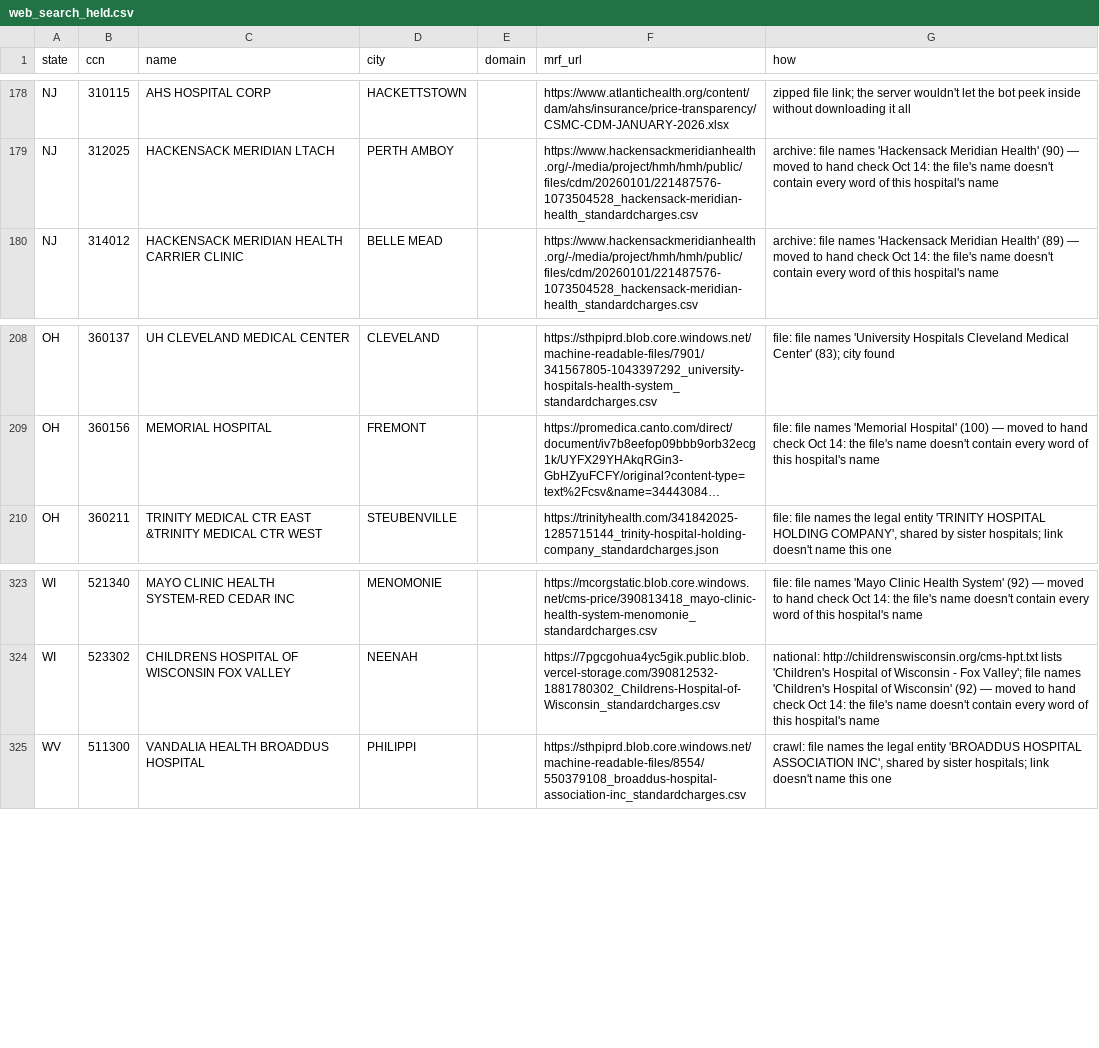
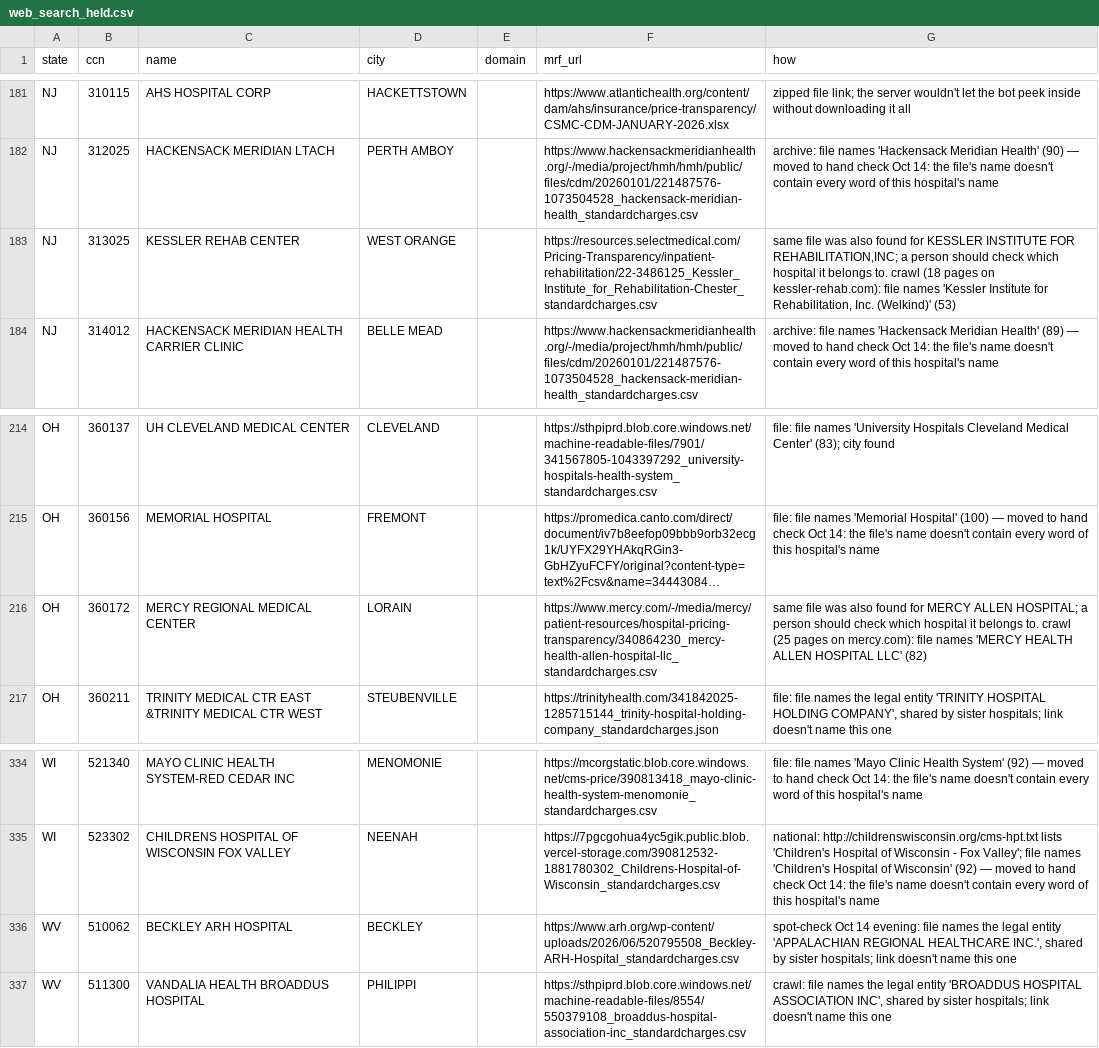
Before and after one commit to betsyflickinger-max/files.healthcare_price-files-bot, a CSV file: data/web_search_held.csv, drawn as a sheet; only a part is shown, gaps mark what is left out; long unchanged cells end in …; the diff covers the shown part only; the diff names each change by its address in the sheet, - before the commit and + after, or states it on an @@ line.

```diff
--- a/data/web_search_held.csv
+++ b/data/web_search_held.csv
+row 183: NJ | 313025 | KESSLER REHAB CENTER | WEST ORANGE |  | https://resources.selectmedical.com/Pricing-Transparency/inpatient-rehabilitation/22-3486125_Kessler_Institute_for_Rehabilitation-Chester_standardcharges.csv | same file was also found for KESSLER INSTITUTE FOR REHABILITATION,INC; a person should check which hospital it belongs to. crawl (18 pages on kessler-rehab.com): file names 'Kessler Institute for Rehabilitation, Inc. (Welkind)' (53)
+row 216: OH | 360172 | MERCY REGIONAL MEDICAL CENTER | LORAIN |  | https://www.mercy.com/-/media/mercy/patient-resources/hospital-pricing-transparency/340864230_mercy-health-allen-hospital-llc_standardcharges.csv | same file was also found for MERCY ALLEN HOSPITAL; a person should check which hospital it belongs to. crawl (25 pages on mercy.com): file names 'MERCY HEALTH ALLEN HOSPITAL LLC' (82)
+row 336: WV | 510062 | BECKLEY ARH HOSPITAL | BECKLEY |  | https://www.arh.org/wp-content/uploads/2026/06/520795508_Beckley-ARH-Hospital_standardcharges.csv | spot-check Oct 14 evening: file names the legal entity 'APPALACHIAN REGIONAL HEALTHCARE INC.', shared by sister hospitals; link doesn't name this one
```
Also changed, not shown: 9 added rows elsewhere in this file, 3 other files.
